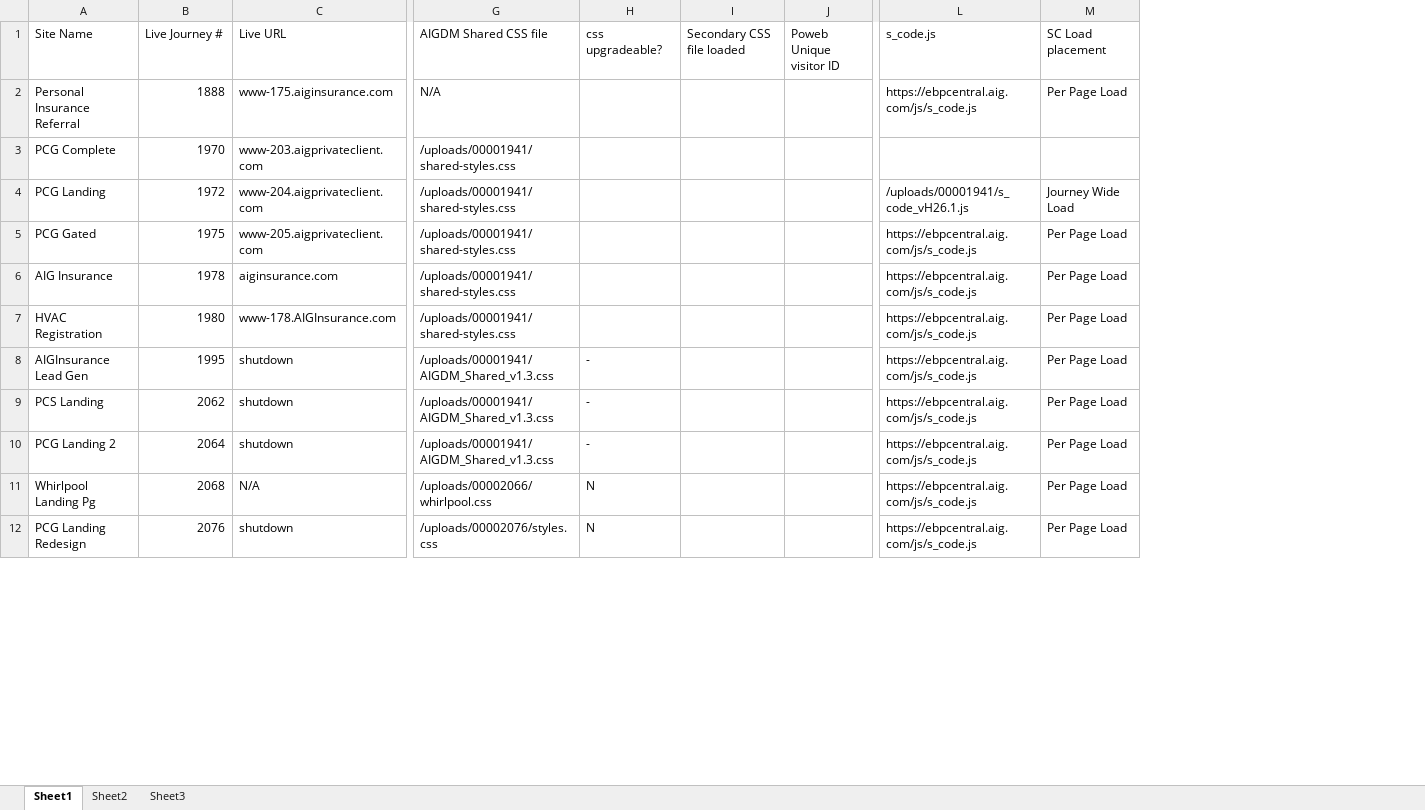
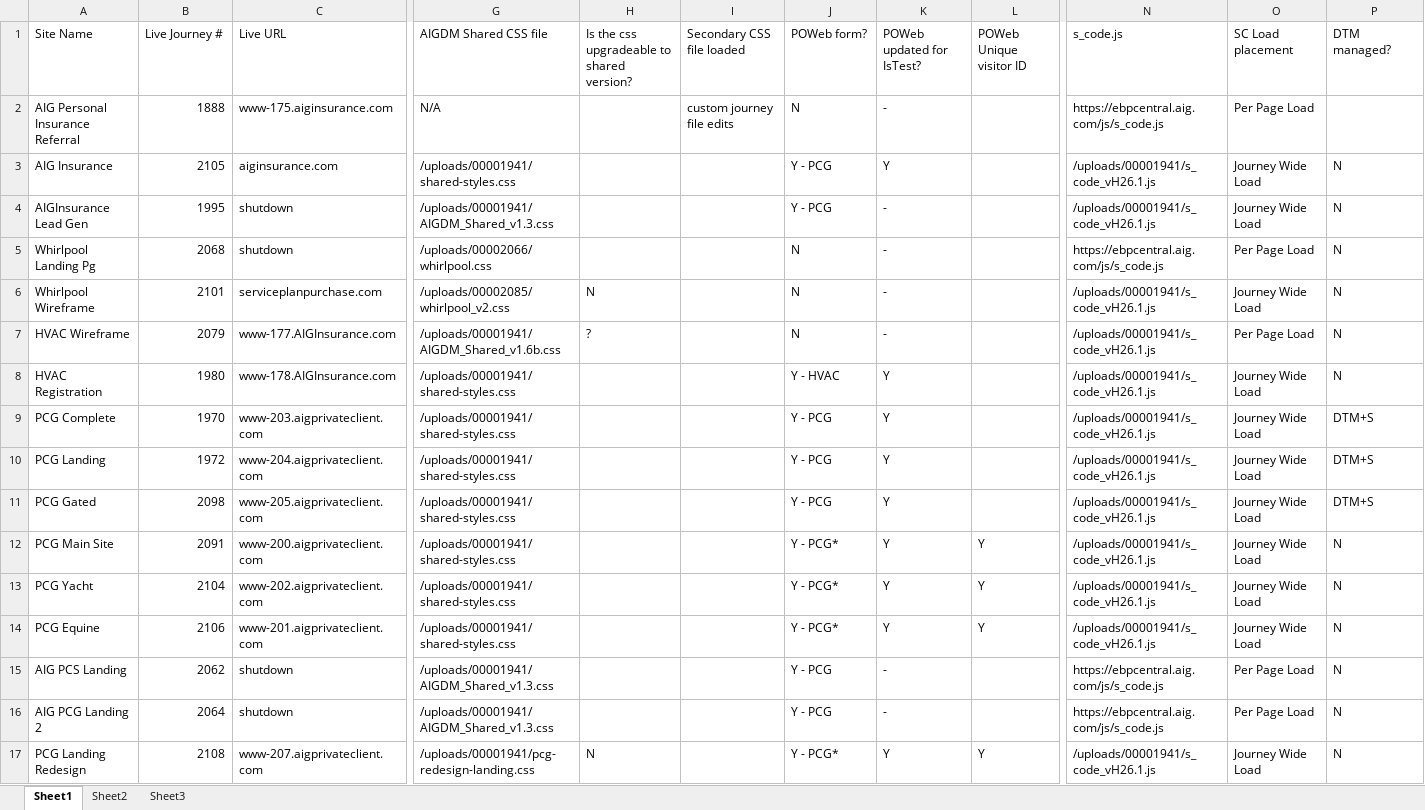
Before and after one commit to stuartsantos/stream, an Excel workbook: shared/Stream-Site-Management.xlsx, sheet Sheet1, drawn as a sheet; only a part is shown, gaps mark what is left out; values as stored, in another font and other column widths than the file's, no cell formats; removed rows and columns are numbered as before the commit, all else as after; rows hold the shown columns only; the diff covers the shown part only; the diff names each change by its address in the sheet, - before the commit and + after, or states it on an @@ line.

Commit message:
0456 - Update IsTest Logic
updated spreadsheet to keep track of which journeys are running which version of the POWeb forms (PCG/HVAC/Sophie).

Minor css fix for h3 and links over blue background for WCAG compliance too.

```diff
--- a/shared/Stream-Site-Management.xlsx (sheet Sheet1)
+++ b/shared/Stream-Site-Management.xlsx (sheet Sheet1)
+column J (POWeb form?), row 2: N; rows 9-11: all Y - PCG; rows 15-17: Y - PCG | Y - PCG | Y - PCG*
+column K (POWeb updated for IsTest?), row 2: -; rows 9-11: all Y; rows 15-17: - | - | Y
+column P (DTM managed?), rows 9-11: all DTM+S; rows 15-17: all N
-H1: css upgradeable?
+H1: Is the css upgradeable to shared version?
-L1: Poweb Unique visitor ID
+L1: POWeb Unique visitor ID
-A2 (Site Name): Personal Insurance Referral
+A2 (Site Name): AIG Personal Insurance Referral
-I2 (Secondary CSS file loaded): (empty)
+I2 (Secondary CSS file loaded): custom journey file edits
+row 3: AIG Insurance | 2105 | aiginsurance.com | /uploads/00001941/shared-styles.css |  |  | Y - PCG | Y |  | /uploads/00001941/s_code_vH26.1.js | Journey Wide Load | N
+row 4: AIGInsurance Lead Gen | 1995 | shutdown | /uploads/00001941/AIGDM_Shared_v1.3.css |  |  | Y - PCG | - |  | /uploads/00001941/s_code_vH26.1.js | Journey Wide Load | N
+row 5: Whirlpool Landing Pg | 2068 | shutdown | /uploads/00002066/whirlpool.css |  |  | N | - |  | https://ebpcentral.aig.com/js/s_code.js | Per Page Load | N
+row 6: Whirlpool Wireframe | 2101 | serviceplanpurchase.com | /uploads/00002085/whirlpool_v2.css | N |  | N | - |  | /uploads/00001941/s_code_vH26.1.js | Journey Wide Load | N
+row 7: HVAC Wireframe | 2079 | www-177.AIGInsurance.com | /uploads/00001941/AIGDM_Shared_v1.6b.css | ? |  | N | - |  | /uploads/00001941/s_code_vH26.1.js | Per Page Load | N
+row 8: HVAC Registration | 1980 | www-178.AIGInsurance.com | /uploads/00001941/shared-styles.css |  |  | Y - HVAC | Y |  | /uploads/00001941/s_code_vH26.1.js | Journey Wide Load | N
-N9 (s_code.js): (empty)
+N9 (s_code.js): /uploads/00001941/s_code_vH26.1.js
-O9 (SC Load placement): (empty)
+O9 (SC Load placement): Journey Wide Load
-B11 (Live Journey #): 1975
+B11 (Live Journey #): 2098
-N11 (s_code.js): https://ebpcentral.aig.com/js/s_code.js
+N11 (s_code.js): /uploads/00001941/s_code_vH26.1.js
-O11 (SC Load placement): Per Page Load
+O11 (SC Load placement): Journey Wide Load
-row 6: AIG Insurance | 1978 | aiginsurance.com | /uploads/00001941/shared-styles.css |  |  |  | https://ebpcentral.aig.com/js/s_code.js | Per Page Load
-row 7: HVAC Registration | 1980 | www-178.AIGInsurance.com | /uploads/00001941/shared-styles.css |  |  |  | https://ebpcentral.aig.com/js/s_code.js | Per Page Load
-row 8: AIGInsurance Lead Gen | 1995 | shutdown | /uploads/00001941/AIGDM_Shared_v1.3.css | - |  |  | https://ebpcentral.aig.com/js/s_code.js | Per Page Load
+row 12: PCG Main Site | 2091 | www-200.aigprivateclient.com | /uploads/00001941/shared-styles.css |  |  | Y - PCG* | Y | Y | /uploads/00001941/s_code_vH26.1.js | Journey Wide Load | N
+row 13: PCG Yacht | 2104 | www-202.aigprivateclient.com | /uploads/00001941/shared-styles.css |  |  | Y - PCG* | Y | Y | /uploads/00001941/s_code_vH26.1.js | Journey Wide Load | N
+row 14: PCG Equine | 2106 | www-201.aigprivateclient.com | /uploads/00001941/shared-styles.css |  |  | Y - PCG* | Y | Y | /uploads/00001941/s_code_vH26.1.js | Journey Wide Load | N
-A15 (Site Name): PCS Landing
+A15 (Site Name): AIG PCS Landing
-H15:H16: -
+H15:H16: (empty)
-A16 (Site Name): PCG Landing 2
+A16 (Site Name): AIG PCG Landing 2
-row 11: Whirlpool Landing Pg | 2068 | N/A | /uploads/00002066/whirlpool.css | N |  |  | https://ebpcentral.aig.com/js/s_code.js | Per Page Load
-B17 (Live Journey #): 2076
+B17 (Live Journey #): 2108
-C17 (Live URL): shutdown
+C17 (Live URL): www-207.aigprivateclient.com
-G17 (AIGDM Shared CSS file): /uploads/00002076/styles.css
+G17 (AIGDM Shared CSS file): /uploads/00001941/pcg-redesign-landing.css
-L17 (POWeb Unique visitor ID): (empty)
+L17 (POWeb Unique visitor ID): Y
-N17 (s_code.js): https://ebpcentral.aig.com/js/s_code.js
+N17 (s_code.js): /uploads/00001941/s_code_vH26.1.js
-O17 (SC Load placement): Per Page Load
+O17 (SC Load placement): Journey Wide Load
```
Also changed, not shown: 23 added rows, 8 removed rows and 7 edited cells elsewhere in this sheet, cell formats, 1 other file.
